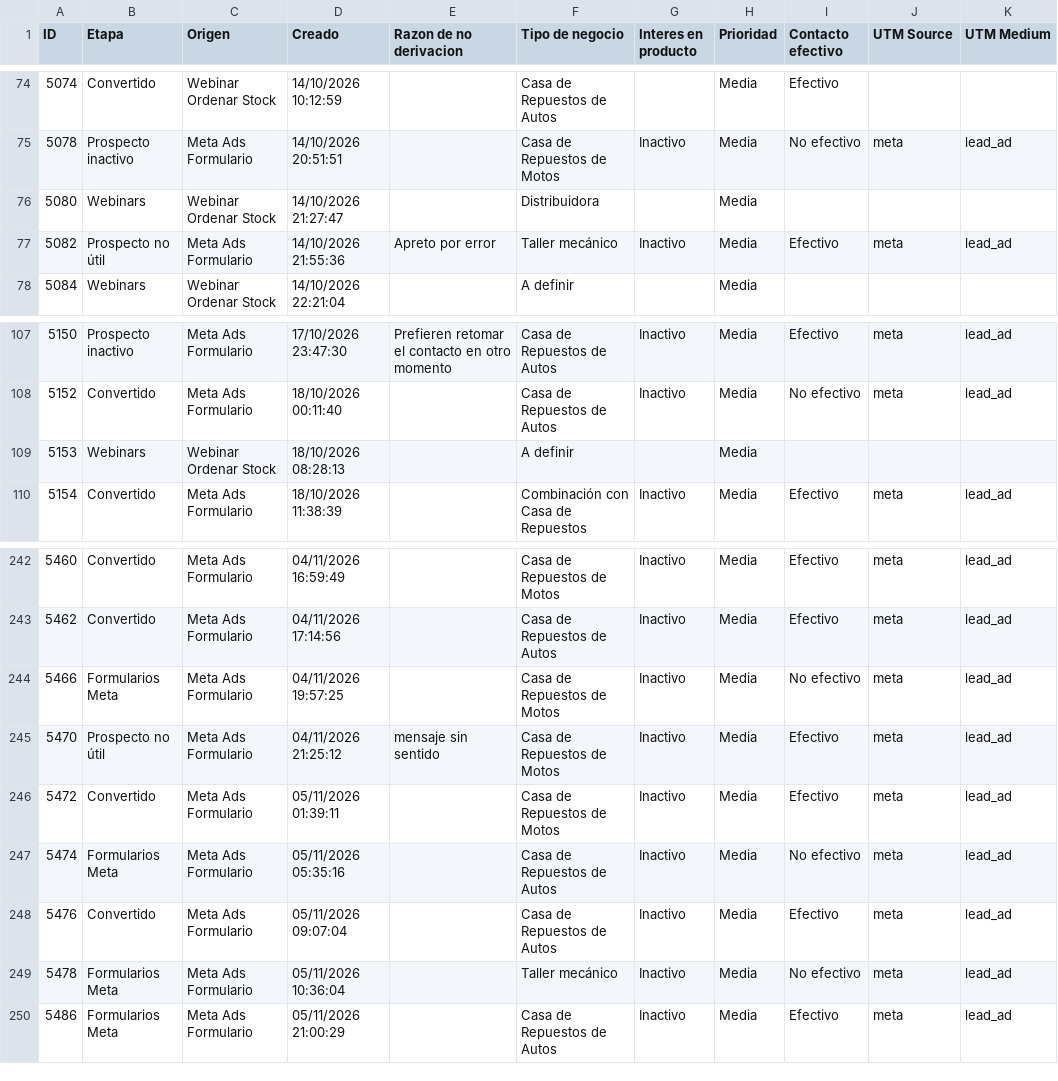
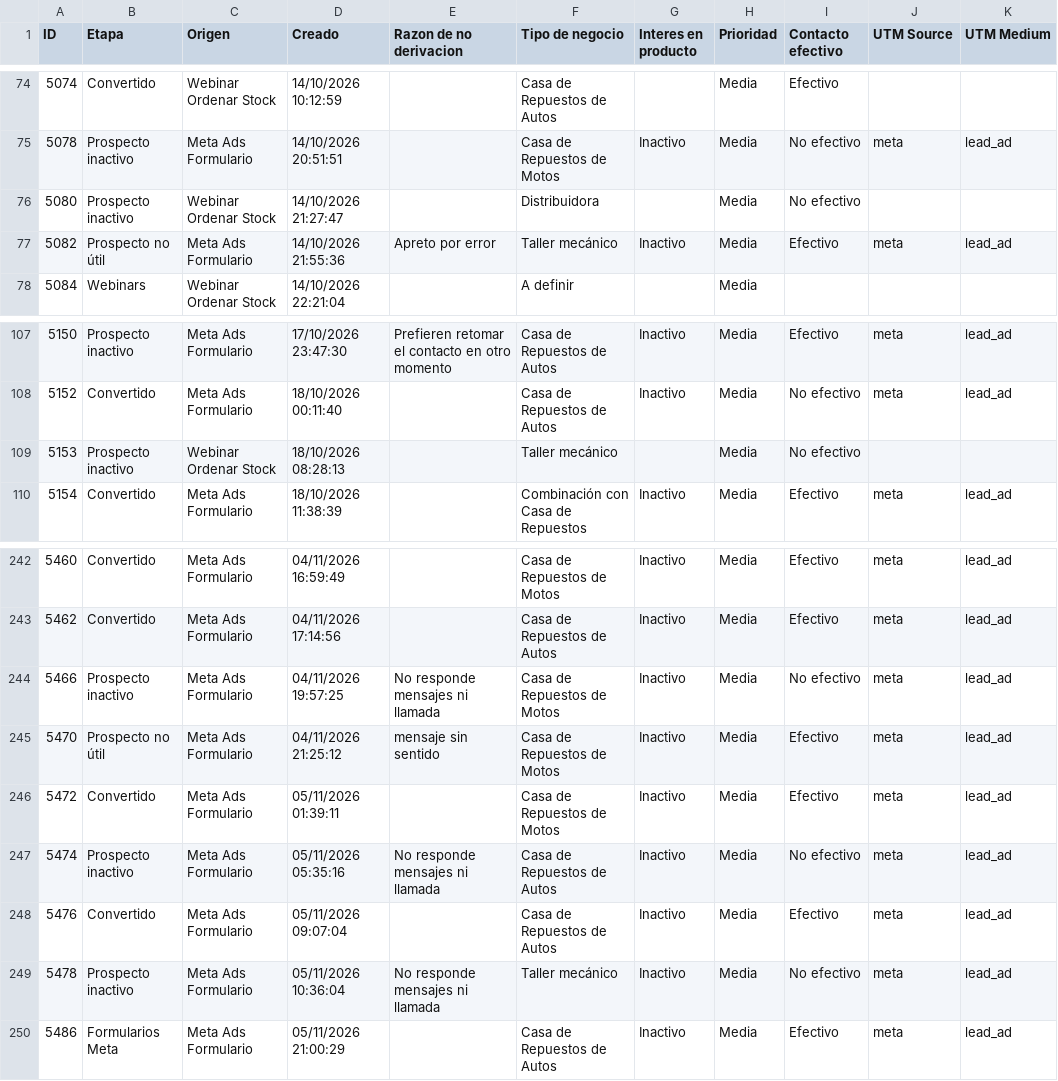
Before and after one commit to joanavillarreal/growth-lupa, a CSV file: meta/datos/crm/panel/prospectos-q.csv, drawn as a sheet; only a part is shown, gaps mark what is left out; the diff covers the shown part only; the diff names each change by its address in the sheet, - before the commit and + after, or states it on an @@ line.

```diff
--- a/meta/datos/crm/panel/prospectos-q.csv
+++ b/meta/datos/crm/panel/prospectos-q.csv
-B76 (Etapa): Webinars
+B76 (Etapa): Prospecto inactivo
-I76 (Contacto efectivo): (empty)
+I76 (Contacto efectivo): No efectivo
-B109 (Etapa): Webinars
+B109 (Etapa): Prospecto inactivo
-F109 (Tipo de negocio): A definir
+F109 (Tipo de negocio): Taller mecánico
-I109 (Contacto efectivo): (empty)
+I109 (Contacto efectivo): No efectivo
-B244 (Etapa): Formularios Meta
+B244 (Etapa): Prospecto inactivo
-E244 (Razon de no derivacion): (empty)
+E244 (Razon de no derivacion): No responde mensajes ni llamada
-B247 (Etapa): Formularios Meta
+B247 (Etapa): Prospecto inactivo
-E247 (Razon de no derivacion): (empty)
+E247 (Razon de no derivacion): No responde mensajes ni llamada
-B249 (Etapa): Formularios Meta
+B249 (Etapa): Prospecto inactivo
-E249 (Razon de no derivacion): (empty)
+E249 (Razon de no derivacion): No responde mensajes ni llamada
```
Also changed, not shown: 12 added rows and 28 edited cells elsewhere in this file, 21 other files.
